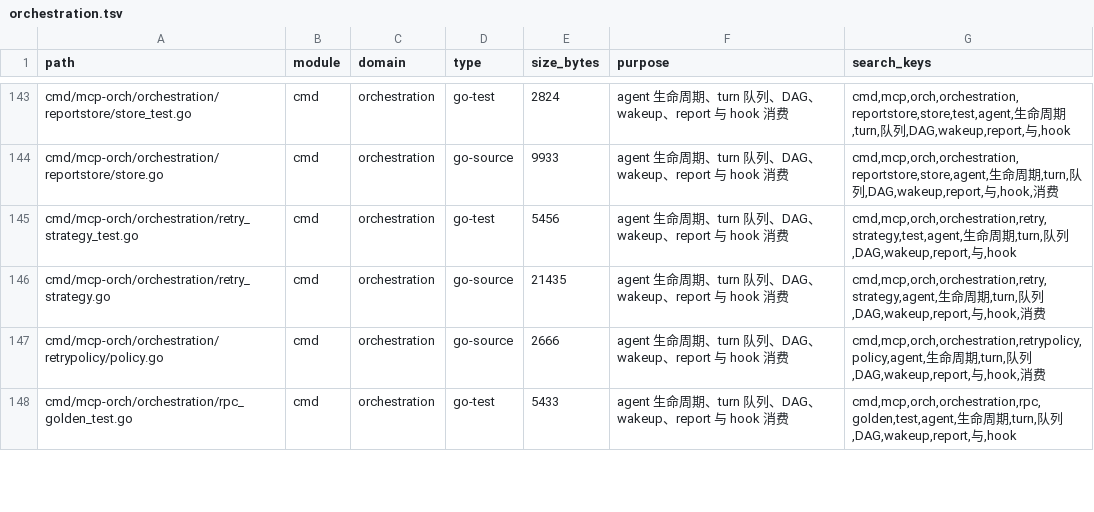
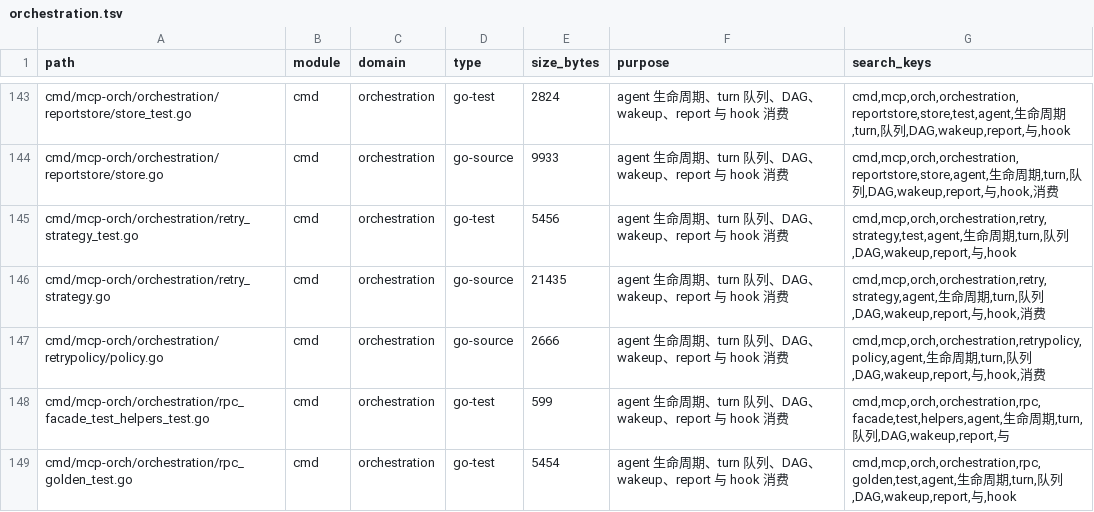
Before and after one commit to lihah111222333-cloud/Super-Dolphin-Agent-Cockpit, a TSV file: docs/doc/codemap/project-map/index/orchestration.tsv, drawn as a sheet; only a part is shown, gaps mark what is left out; the diff covers the shown part only.

Commit message:
重构: 移除 OrchestrationService 宽接口

```diff
--- a/docs/doc/codemap/project-map/index/orchestration.tsv
+++ b/docs/doc/codemap/project-map/index/orchestration.tsv
@@ -147,2 +147,3 @@ cmd/mcp-orch/orchestration/retry_strategy.go	cmd	orchestration	go-source	21435	a
 cmd/mcp-orch/orchestration/retrypolicy/policy.go	cmd	orchestration	go-source	2666	agent 生命周期、turn 队列、DAG、wakeup、report 与 hook 消费	cmd,mcp,orch,orchestration,retrypolicy,policy,agent,生命周期,turn,队列,DAG,wakeup,report,与,hook,消费
-cmd/mcp-orch/orchestration/rpc_golden_test.go	cmd	orchestration	go-test	5433	agent 生命周期、turn 队列、DAG、wakeup、report 与 hook 消费	cmd,mcp,orch,orchestration,rpc,golden,test,agent,生命周期,turn,队列,DAG,wakeup,report,与,hook
+cmd/mcp-orch/orchestration/rpc_facade_test_helpers_test.go	cmd	orchestration	go-test	599	agent 生命周期、turn 队列、DAG、wakeup、report 与 hook 消费	cmd,mcp,orch,orchestration,rpc,facade,test,helpers,agent,生命周期,turn,队列,DAG,wakeup,report,与
+cmd/mcp-orch/orchestration/rpc_golden_test.go	cmd	orchestration	go-test	5454	agent 生命周期、turn 队列、DAG、wakeup、report 与 hook 消费	cmd,mcp,orch,orchestration,rpc,golden,test,agent,生命周期,turn,队列,DAG,wakeup,report,与,hook
```
Also changed, not shown: 1 added row and 14 edited cells elsewhere in this file, docs/doc/codemap/project-map/index/modules.tsv, docs/doc/codemap/project-map/index/other.tsv, 51 other files.
